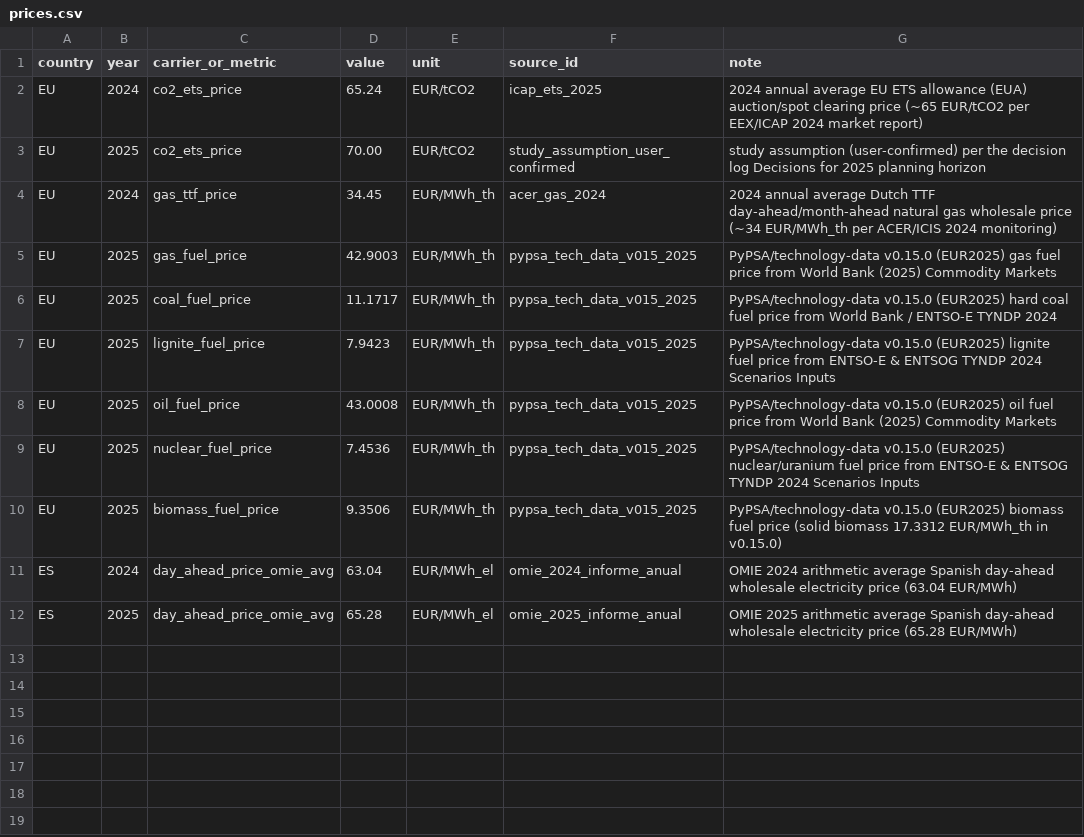
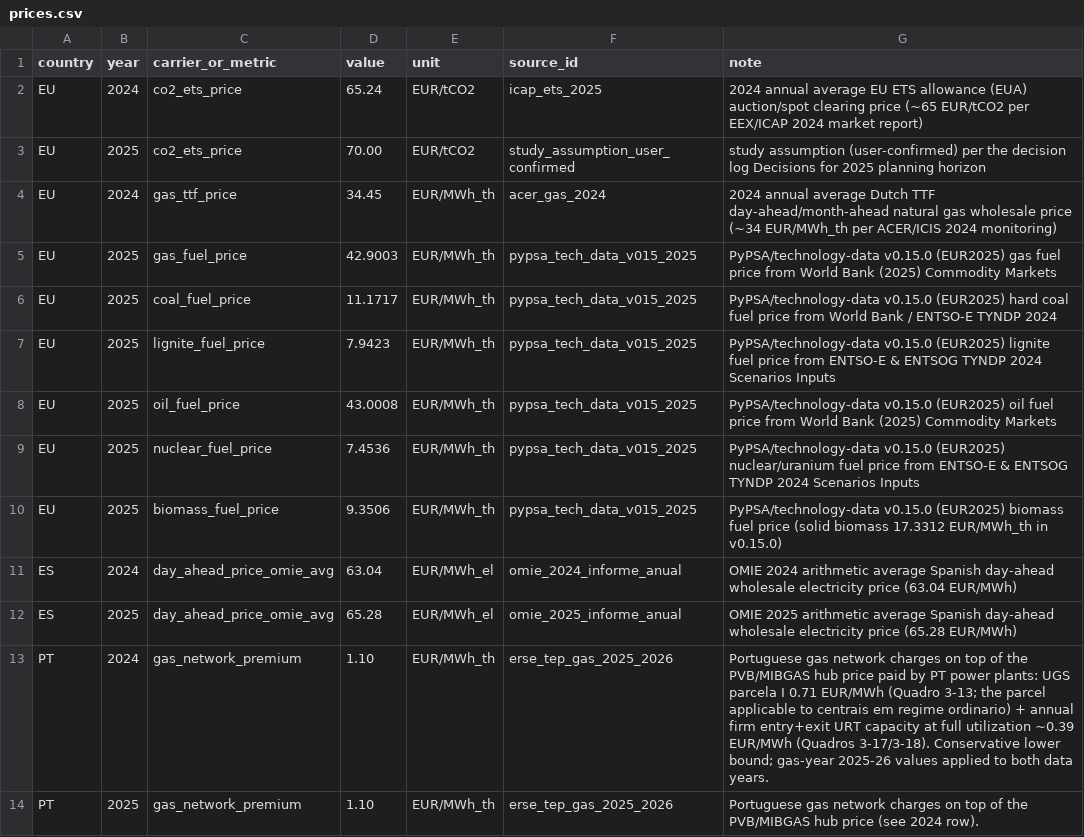
Before and after one commit to pypsalabs/spain-datacenter-decree, a CSV file: data/custom/prices.csv, drawn as a sheet.

Commit message:
Fix Portuguese gas market representation (ERSE): network premium and Tapada reserve

```diff
--- a/data/custom/prices.csv
+++ b/data/custom/prices.csv
@@ -12 +12,3 @@ ES,2024,day_ahead_price_omie_avg,63.04,EUR/MWh_el,omie_2024_informe_anual,OMIE 2
 ES,2025,day_ahead_price_omie_avg,65.28,EUR/MWh_el,omie_2025_informe_anual,OMIE 2025 arithmetic average Spanish day-ahead wholesale electricity price (65.28 EUR/MWh)
+PT,2024,gas_network_premium,1.10,EUR/MWh_th,erse_tep_gas_2025_2026,"Portuguese gas network charges on top of the PVB/MIBGAS hub price paid by PT power plants: UGS parcela I 0.71 EUR/MWh (Quadro 3-13; the parcel applicable to centrais em regime ordinario) + annual firm entry+exit URT capacity at full utilization ~0.39 EUR/MWh (Quadros 3-17/3-18). Conservative lower bound; gas-year 2025-26 values applied to both data years."
+PT,2025,gas_network_premium,1.10,EUR/MWh_th,erse_tep_gas_2025_2026,"Portuguese gas network charges on top of the PVB/MIBGAS hub price (see 2024 row)."
```
Also changed, not shown: data/custom/national_capacities.csv, results/validation/validation_patched.csv, 6 other files.
